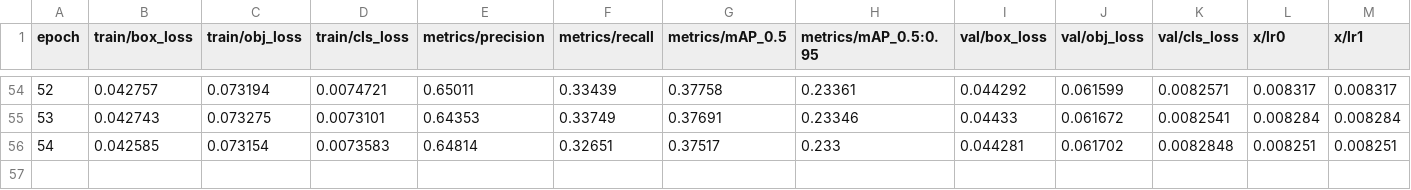
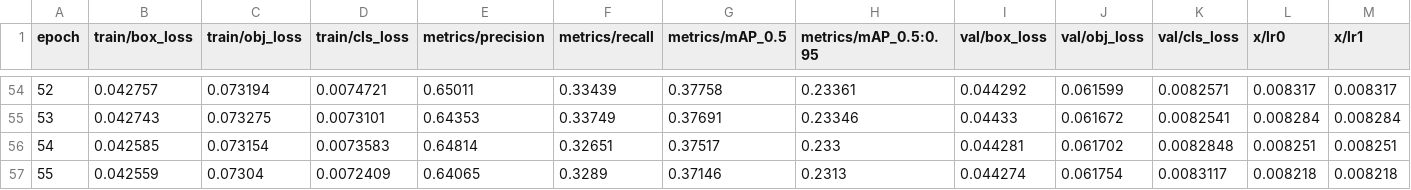
Before and after one commit to IshanChaks91/BDD10-DA-Yolov5, a CSV file: yolov5/runs/train/exp23/results.csv, drawn as a sheet; only a part is shown, gaps mark what is left out; rows hold the shown columns only; the diff names each change by its address in the sheet, - before the commit and + after, or states it on an @@ line.

```diff
--- a/yolov5/runs/train/exp23/results.csv
+++ b/yolov5/runs/train/exp23/results.csv
+row 57: 55 | 0.042559 | 0.07304 | 0.0072409 | 0.64065 | 0.3289 | 0.37146 | 0.2313 | 0.044274 | 0.061754 | 0.0083117 | 0.008218 | 0.008218
```
Also changed, not shown: yolov5/runs/train/exp21/results.csv, yolov5/runs/train/exp22/results.csv, 38 other files.
